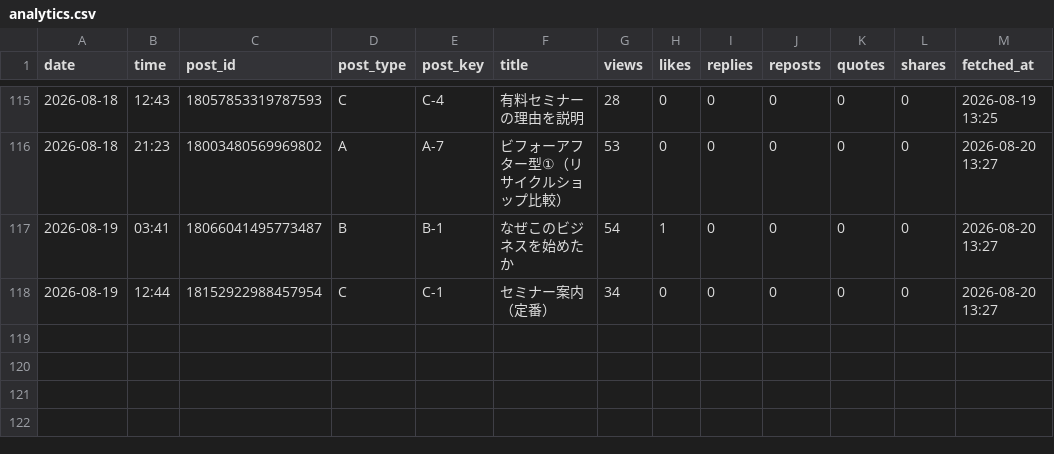
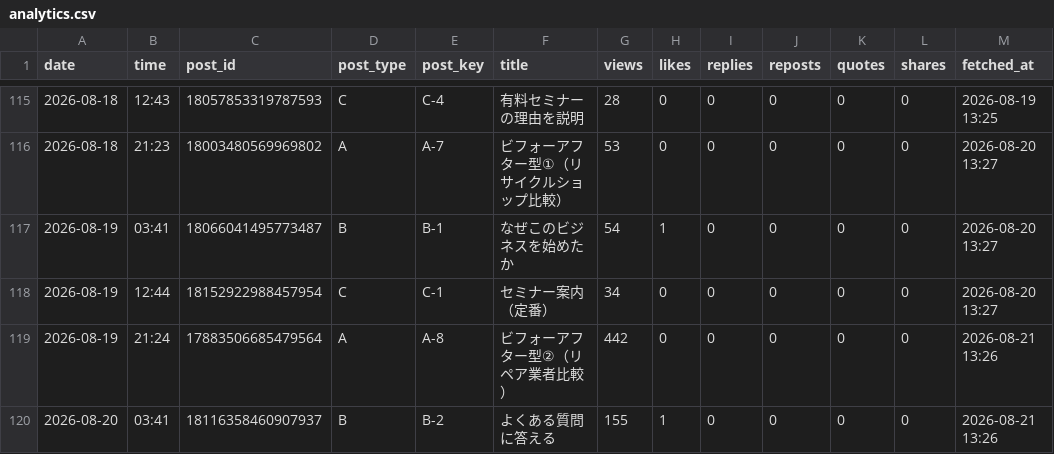
Before and after one commit to vintagegarakuta-gthub/meiryu-threads-auto-post, a CSV file: analytics.csv, drawn as a sheet; only a part is shown, gaps mark what is left out.

```diff
--- a/analytics.csv
+++ b/analytics.csv
@@ -118 +118,3 @@ date,time,post_id,post_type,post_key,title,views,likes,replies,reposts,quotes,sh
 2026-08-19,12:44,18152922988457954,C,C-1,セミナー案内（定番）,34,0,0,0,0,0,2026-08-20 13:27
+2026-08-19,21:24,17883506685479564,A,A-8,ビフォーアフター型②（リペア業者比較）,442,0,0,0,0,0,2026-08-21 13:26
+2026-08-20,03:41,18116358460907937,B,B-2,よくある質問に答える,155,1,0,0,0,0,2026-08-21 13:26
```
